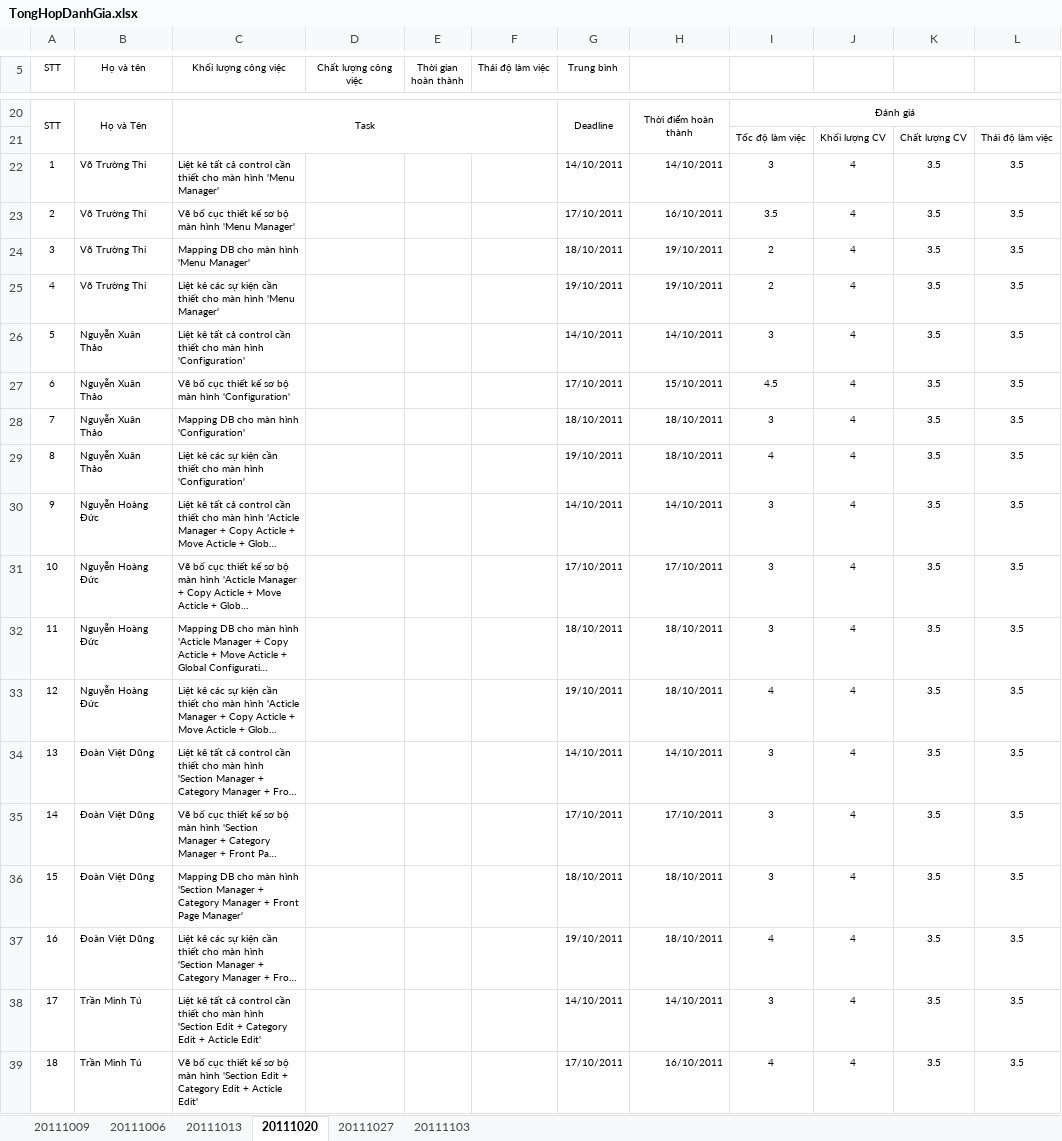
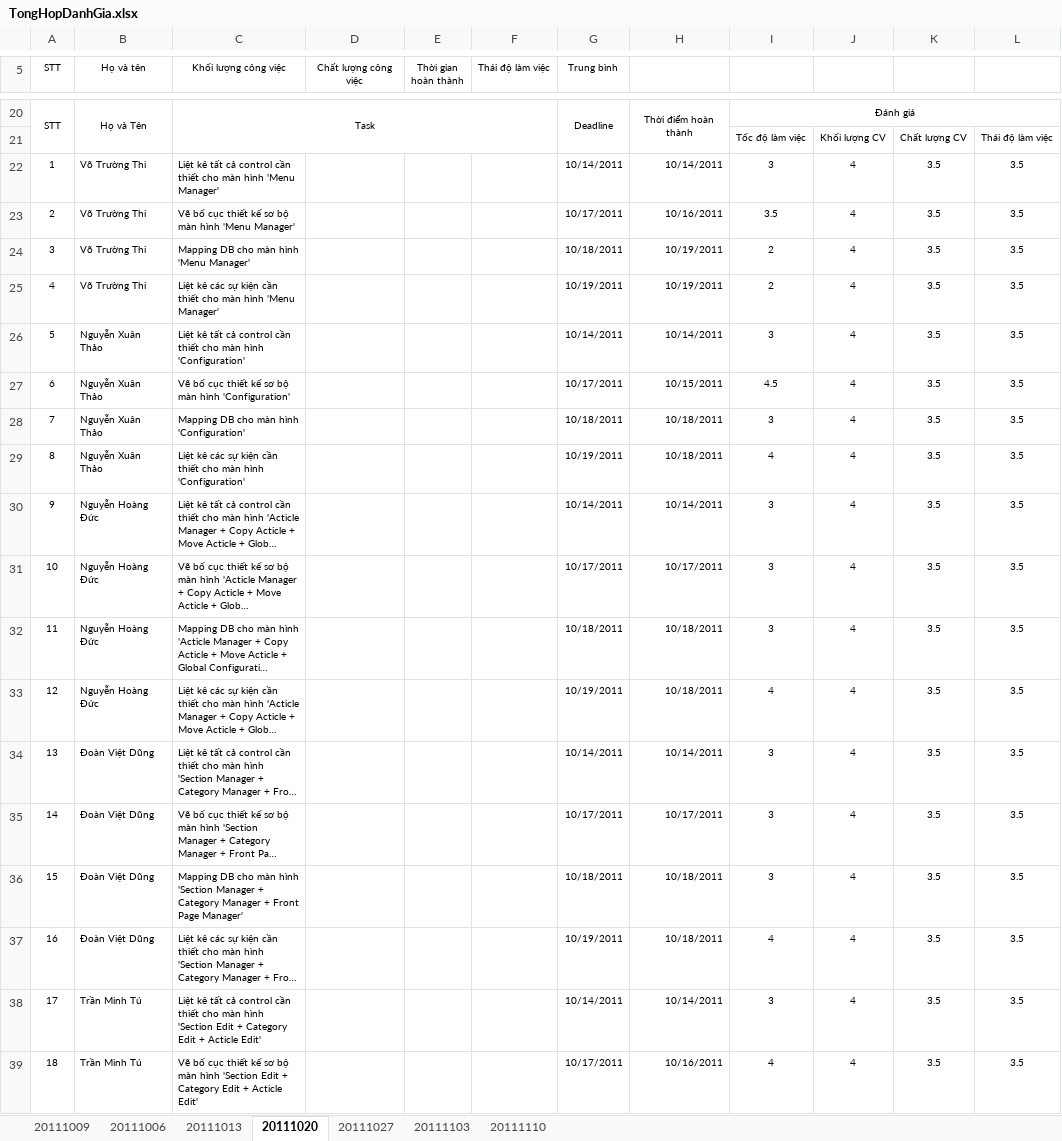
Before and after one commit to tuanva90/cnpm03-php-webproject, an Excel workbook: Document/Tracking/TongHopDanhGia.xlsx, sheet 20111020, drawn as a sheet; only a part is shown, gaps mark what is left out; long unchanged cells end in …; values as stored, in another font and other column widths than the file's, no borders; the diff covers the shown part only; the diff names each change by its address in the sheet, - before the commit and + after, or states it on an @@ line.

```diff
--- a/Document/Tracking/TongHopDanhGia.xlsx (sheet 20111020)
+++ b/Document/Tracking/TongHopDanhGia.xlsx (sheet 20111020)
+sheet tab: 20111110
-G22 (Trung bình): 14/10/2011
+G22 (Trung bình): 10/14/2011
-H22: 14/10/2011
+H22: 10/14/2011
-G23 (Trung bình): 17/10/2011
+G23 (Trung bình): 10/17/2011
-H23: 16/10/2011
+H23: 10/16/2011
-G24 (Trung bình): 18/10/2011
+G24 (Trung bình): 10/18/2011
-H24:H25: 19/10/2011
+H24:H25: 10/19/2011
-G25 (Trung bình): 19/10/2011
+G25 (Trung bình): 10/19/2011
-G26 (Trung bình): 14/10/2011
+G26 (Trung bình): 10/14/2011
-H26: 14/10/2011
+H26: 10/14/2011
-G27 (Trung bình): 17/10/2011
+G27 (Trung bình): 10/17/2011
-H27: 15/10/2011
+H27: 10/15/2011
-G28 (Trung bình): 18/10/2011
+G28 (Trung bình): 10/18/2011
-H28:H29: 18/10/2011
+H28:H29: 10/18/2011
-G29 (Trung bình): 19/10/2011
+G29 (Trung bình): 10/19/2011
-G30 (Trung bình): 14/10/2011
+G30 (Trung bình): 10/14/2011
-H30: 14/10/2011
+H30: 10/14/2011
-G31 (Trung bình): 17/10/2011
+G31 (Trung bình): 10/17/2011
-H31: 17/10/2011
+H31: 10/17/2011
-G32 (Trung bình): 18/10/2011
+G32 (Trung bình): 10/18/2011
-H32:H33: 18/10/2011
+H32:H33: 10/18/2011
-G33 (Trung bình): 19/10/2011
+G33 (Trung bình): 10/19/2011
-G34 (Trung bình): 14/10/2011
+G34 (Trung bình): 10/14/2011
-H34: 14/10/2011
+H34: 10/14/2011
-G35 (Trung bình): 17/10/2011
+G35 (Trung bình): 10/17/2011
-H35: 17/10/2011
+H35: 10/17/2011
-G36 (Trung bình): 18/10/2011
+G36 (Trung bình): 10/18/2011
-H36:H37: 18/10/2011
+H36:H37: 10/18/2011
-G37 (Trung bình): 19/10/2011
+G37 (Trung bình): 10/19/2011
-G38 (Trung bình): 14/10/2011
+G38 (Trung bình): 10/14/2011
-H38: 14/10/2011
+H38: 10/14/2011
-G39 (Trung bình): 17/10/2011
+G39 (Trung bình): 10/17/2011
-H39: 16/10/2011
+H39: 10/16/2011
```
Also changed, not shown: 46 edited cells elsewhere in this sheet, sheet 20111103, sheet 20111027.
